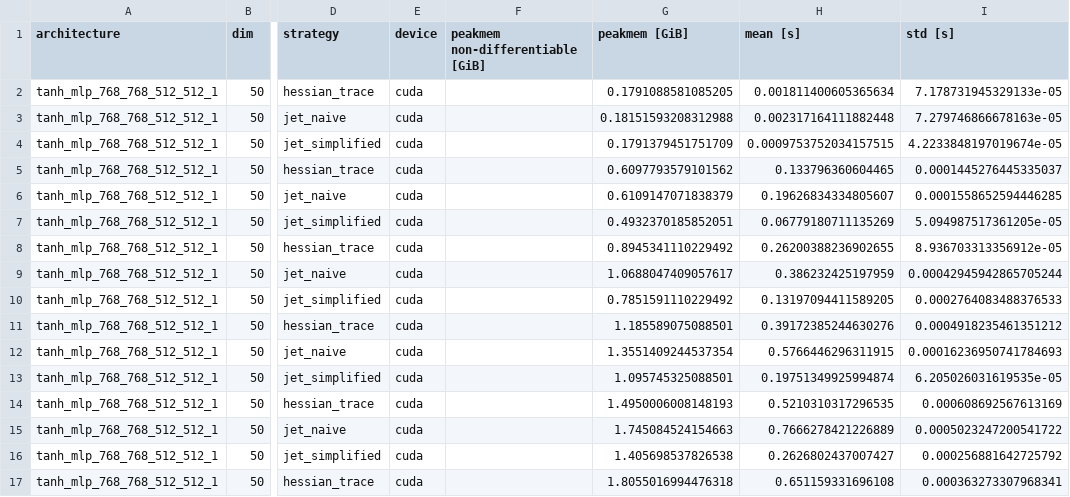
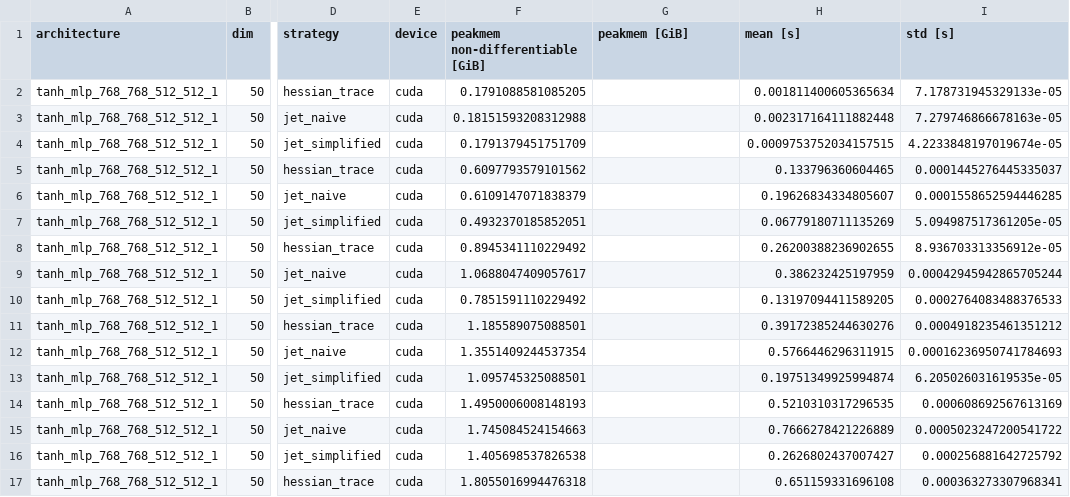
Before and after one commit to f-dangel/torch-jet, a CSV file: jet/exp/exp01_benchmark_laplacian/gathered/name_jax_laplacian_vary_batch_size.csv, drawn as a sheet; only a part is shown, gaps mark what is left out; the diff covers the shown part only; the diff names each change by its address in the sheet, - before the commit and + after, or states it on an @@ line.

Commit message:
[ADD] Figure for Laplacian benchmark in JAX

```diff
--- a/jet/exp/exp01_benchmark_laplacian/gathered/name_jax_laplacian_vary_batch_size.csv
+++ b/jet/exp/exp01_benchmark_laplacian/gathered/name_jax_laplacian_vary_batch_size.csv
-F2 (peakmem non-differentiable [GiB]): (empty)
+F2 (peakmem non-differentiable [GiB]): 0.1791088581085205
-G2 (peakmem [GiB]): 0.1791088581085205
+G2 (peakmem [GiB]): (empty)
-F3 (peakmem non-differentiable [GiB]): (empty)
+F3 (peakmem non-differentiable [GiB]): 0.18151593208312988
-G3 (peakmem [GiB]): 0.18151593208312988
+G3 (peakmem [GiB]): (empty)
-F4 (peakmem non-differentiable [GiB]): (empty)
+F4 (peakmem non-differentiable [GiB]): 0.1791379451751709
-G4 (peakmem [GiB]): 0.1791379451751709
+G4 (peakmem [GiB]): (empty)
-F5 (peakmem non-differentiable [GiB]): (empty)
+F5 (peakmem non-differentiable [GiB]): 0.6097793579101562
-G5 (peakmem [GiB]): 0.6097793579101562
+G5 (peakmem [GiB]): (empty)
-F6 (peakmem non-differentiable [GiB]): (empty)
+F6 (peakmem non-differentiable [GiB]): 0.6109147071838379
-G6 (peakmem [GiB]): 0.6109147071838379
+G6 (peakmem [GiB]): (empty)
-F7 (peakmem non-differentiable [GiB]): (empty)
+F7 (peakmem non-differentiable [GiB]): 0.4932370185852051
-G7 (peakmem [GiB]): 0.4932370185852051
+G7 (peakmem [GiB]): (empty)
-F8 (peakmem non-differentiable [GiB]): (empty)
+F8 (peakmem non-differentiable [GiB]): 0.8945341110229492
-G8 (peakmem [GiB]): 0.8945341110229492
+G8 (peakmem [GiB]): (empty)
-F9 (peakmem non-differentiable [GiB]): (empty)
+F9 (peakmem non-differentiable [GiB]): 1.0688047409057617
-G9 (peakmem [GiB]): 1.0688047409057617
+G9 (peakmem [GiB]): (empty)
-F10 (peakmem non-differentiable [GiB]): (empty)
+F10 (peakmem non-differentiable [GiB]): 0.7851591110229492
-G10 (peakmem [GiB]): 0.7851591110229492
+G10 (peakmem [GiB]): (empty)
-F11 (peakmem non-differentiable [GiB]): (empty)
+F11 (peakmem non-differentiable [GiB]): 1.185589075088501
-G11 (peakmem [GiB]): 1.185589075088501
+G11 (peakmem [GiB]): (empty)
-F12 (peakmem non-differentiable [GiB]): (empty)
+F12 (peakmem non-differentiable [GiB]): 1.3551409244537354
-G12 (peakmem [GiB]): 1.3551409244537354
+G12 (peakmem [GiB]): (empty)
-F13 (peakmem non-differentiable [GiB]): (empty)
+F13 (peakmem non-differentiable [GiB]): 1.095745325088501
-G13 (peakmem [GiB]): 1.095745325088501
+G13 (peakmem [GiB]): (empty)
-F14 (peakmem non-differentiable [GiB]): (empty)
+F14 (peakmem non-differentiable [GiB]): 1.4950006008148193
-G14 (peakmem [GiB]): 1.4950006008148193
+G14 (peakmem [GiB]): (empty)
-F15 (peakmem non-differentiable [GiB]): (empty)
+F15 (peakmem non-differentiable [GiB]): 1.745084524154663
-G15 (peakmem [GiB]): 1.745084524154663
+G15 (peakmem [GiB]): (empty)
-F16 (peakmem non-differentiable [GiB]): (empty)
+F16 (peakmem non-differentiable [GiB]): 1.405698537826538
-G16 (peakmem [GiB]): 1.405698537826538
+G16 (peakmem [GiB]): (empty)
-F17 (peakmem non-differentiable [GiB]): (empty)
+F17 (peakmem non-differentiable [GiB]): 1.8055016994476318
-G17 (peakmem [GiB]): 1.8055016994476318
+G17 (peakmem [GiB]): (empty)
```
Also changed, not shown: 28 edited cells elsewhere in this file, 2 other files.
